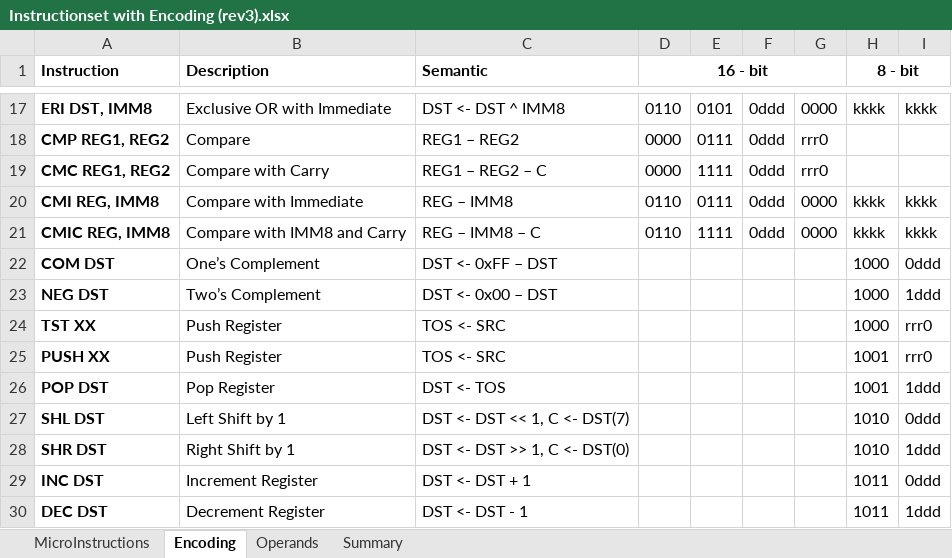
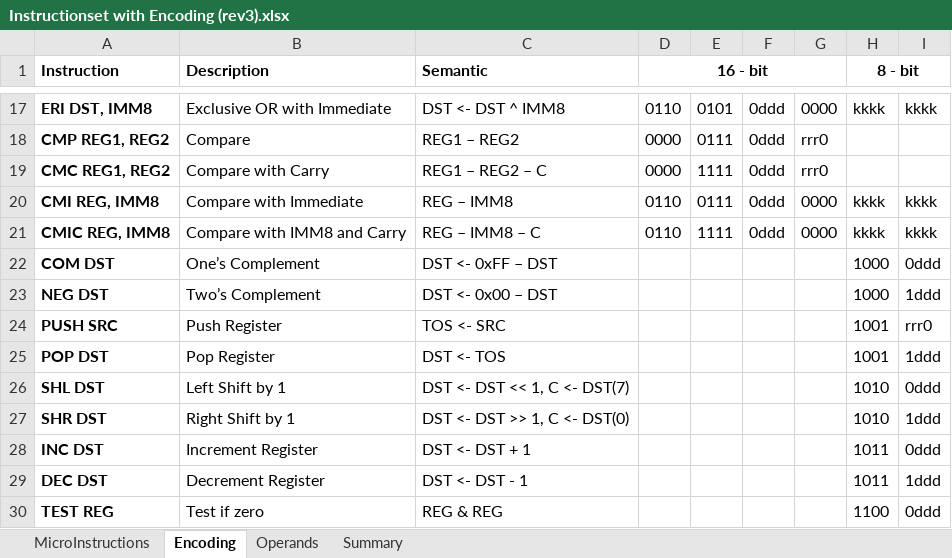
Before and after one commit to joelluijmes/hasm, an Excel workbook: HasmParser/Resources/Instructionset with Encoding (rev3).xlsx, sheet Encoding, drawn as a sheet; only a part is shown, gaps mark what is left out; the shorter side is filled out with more unchanged rows; values as stored, in another font and other column widths than the file's, no borders; removed rows and columns are numbered as before the commit, all else as after; the diff names each change by its address in the sheet, - before the commit and + after, or states it on an @@ line.

```diff
--- a/HasmParser/Resources/Instructionset with Encoding (rev3).xlsx (sheet Encoding)
+++ b/HasmParser/Resources/Instructionset with Encoding (rev3).xlsx (sheet Encoding)
-row 24: TST XX | Push Register | TOS <- SRC |  |  |  |  | 1000 | rrr0
-A24 (Instruction): PUSH XX
+A24 (Instruction): PUSH SRC
```
Also changed, not shown: sheet MicroInstructions, sheet Operands, 6 other files.
